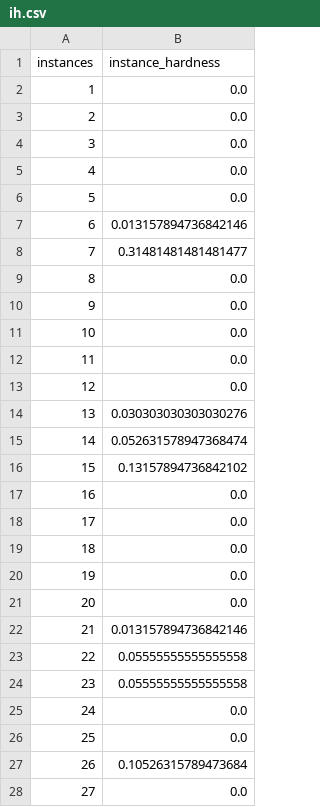
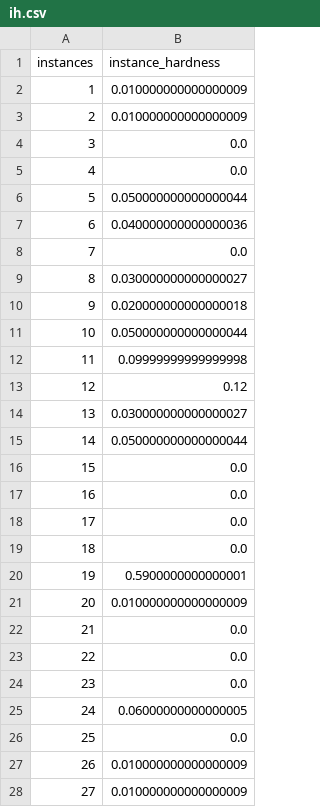
Before and after one commit to ahmoura/active_learning, a CSV file: data/act_len labs/pyhard/ih.csv, drawn as a sheet; only a part is shown; the diff covers the shown part only.

```diff
--- a/data/act_len labs/pyhard/ih.csv
+++ b/data/act_len labs/pyhard/ih.csv
@@ -1,17 +1,17 @@
 instances,instance_hardness
-1,0.0
-2,0.0
+1,0.010000000000000009
+2,0.010000000000000009
 3,0.0
 4,0.0
-5,0.0
-6,0.013157894736842146
-7,0.31481481481481477
-8,0.0
-9,0.0
-10,0.0
-11,0.0
-12,0.0
-13,0.030303030303030276
-14,0.052631578947368474
-15,0.13157894736842102
+5,0.050000000000000044
+6,0.040000000000000036
+7,0.0
+8,0.030000000000000027
+9,0.020000000000000018
+10,0.050000000000000044
+11,0.09999999999999998
+12,0.12
+13,0.030000000000000027
+14,0.050000000000000044
+15,0.0
 16,0.0
@@ -19,10 +19,10 @@ instances,instance_hardness
 18,0.0
-19,0.0
-20,0.0
-21,0.013157894736842146
-22,0.05555555555555558
-23,0.05555555555555558
-24,0.0
+19,0.5900000000000001
+20,0.010000000000000009
+21,0.0
+22,0.0
+23,0.0
+24,0.06000000000000005
 25,0.0
-26,0.10526315789473684
-27,0.0
+26,0.010000000000000009
+27,0.010000000000000009
```
Also changed, not shown: 57 edited cells elsewhere in this file, data/act_len labs/pyhard/data.csv, data/act_len labs/pyhard/metadata.csv, 6 other files.
